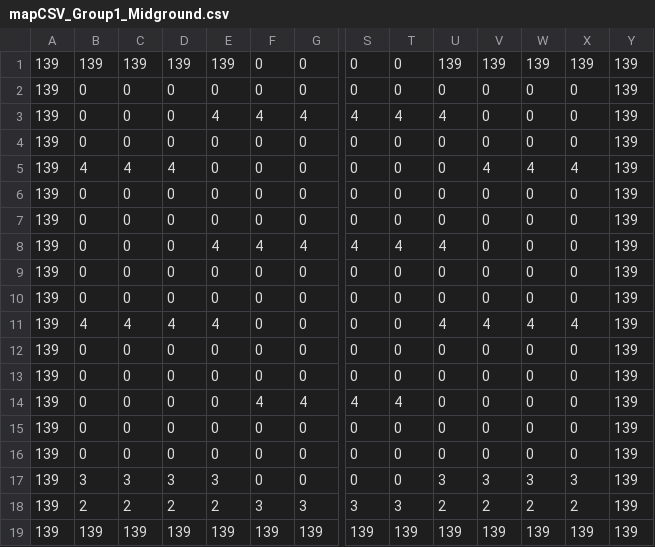
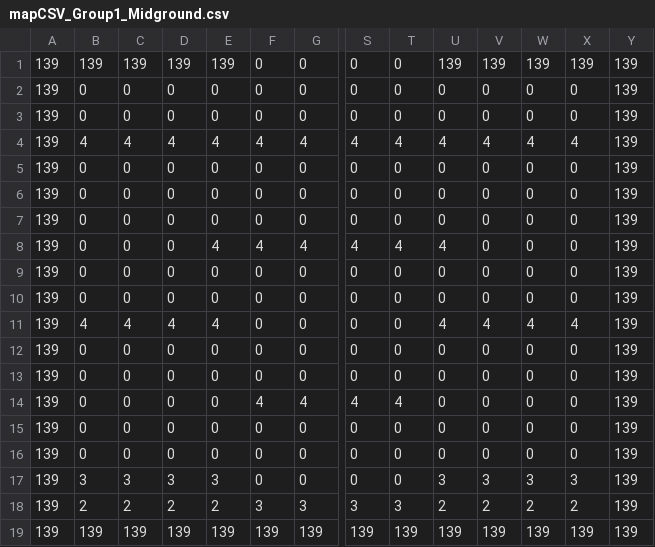
Before and after one commit to crapson0889/Zombies, a CSV file: src/levels/dungeon/mapCSV_Group1_Midground.csv, drawn as a sheet; only a part is shown, gaps mark what is left out; removed rows and columns are numbered as before the commit, all else as after; rows hold the shown columns only; the diff names each change by its address in the sheet, - before the commit and + after, or states it on an @@ line.

```diff
--- a/src/levels/dungeon/mapCSV_Group1_Midground.csv
+++ b/src/levels/dungeon/mapCSV_Group1_Midground.csv
-row 3: 139 | 0 | 0 | 0 | 4 | 4 | 4 | 4 | 4 | 4 | 0 | 0 | 0 | 139
+row 4: 139 | 4 | 4 | 4 | 4 | 4 | 4 | 4 | 4 | 4 | 4 | 4 | 4 | 139
-B5: 4
+B5: 0
-C5: 4
+C5: 0
-D5: 4
+D5: 0
-V5: 4
+V5: 0
-W5: 4
+W5: 0
-X5: 4
+X5: 0
```
Also changed, not shown: src/levels/dungeon/mapCSV_Group1_Background.csv, 9 other files.
